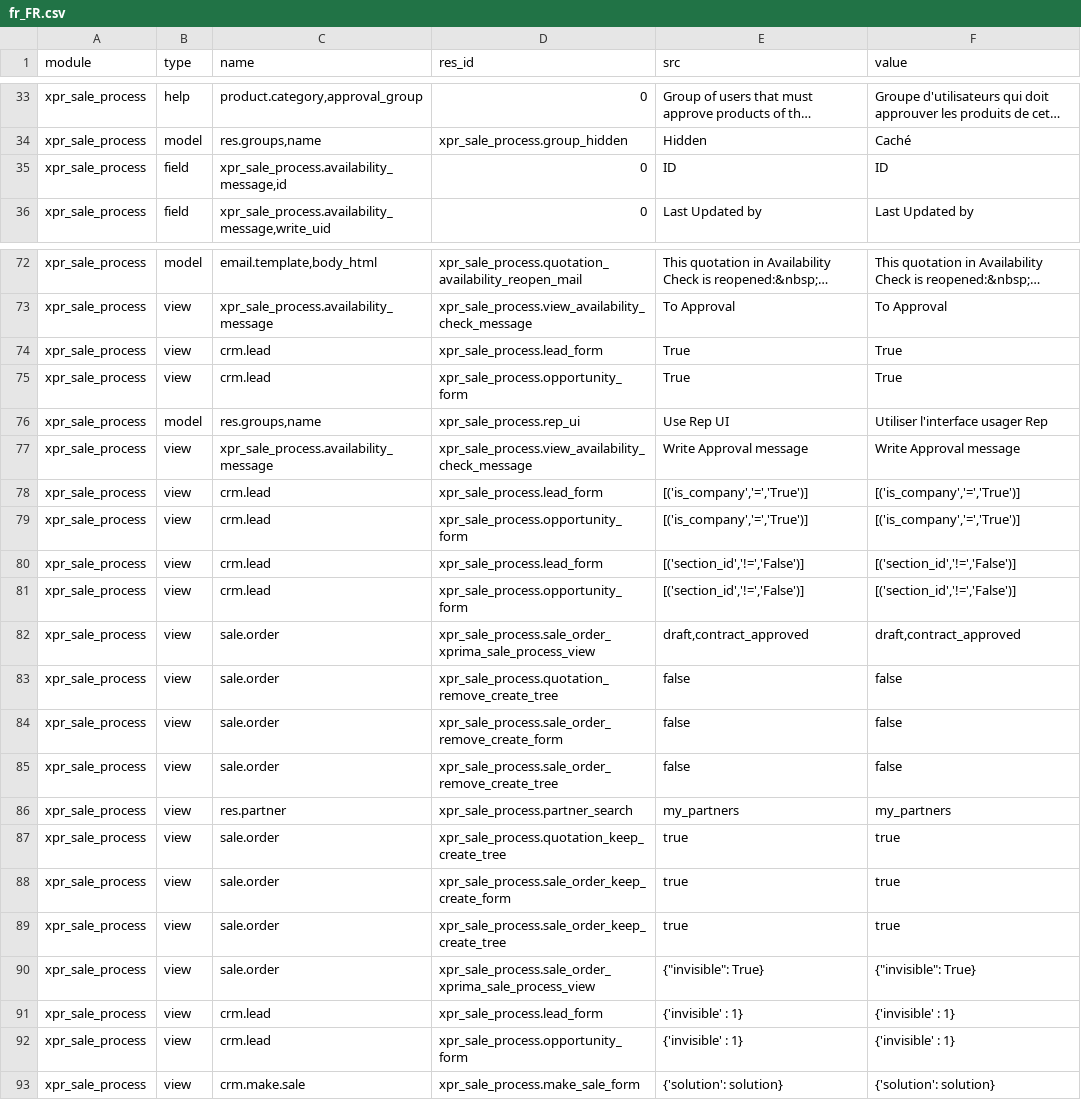
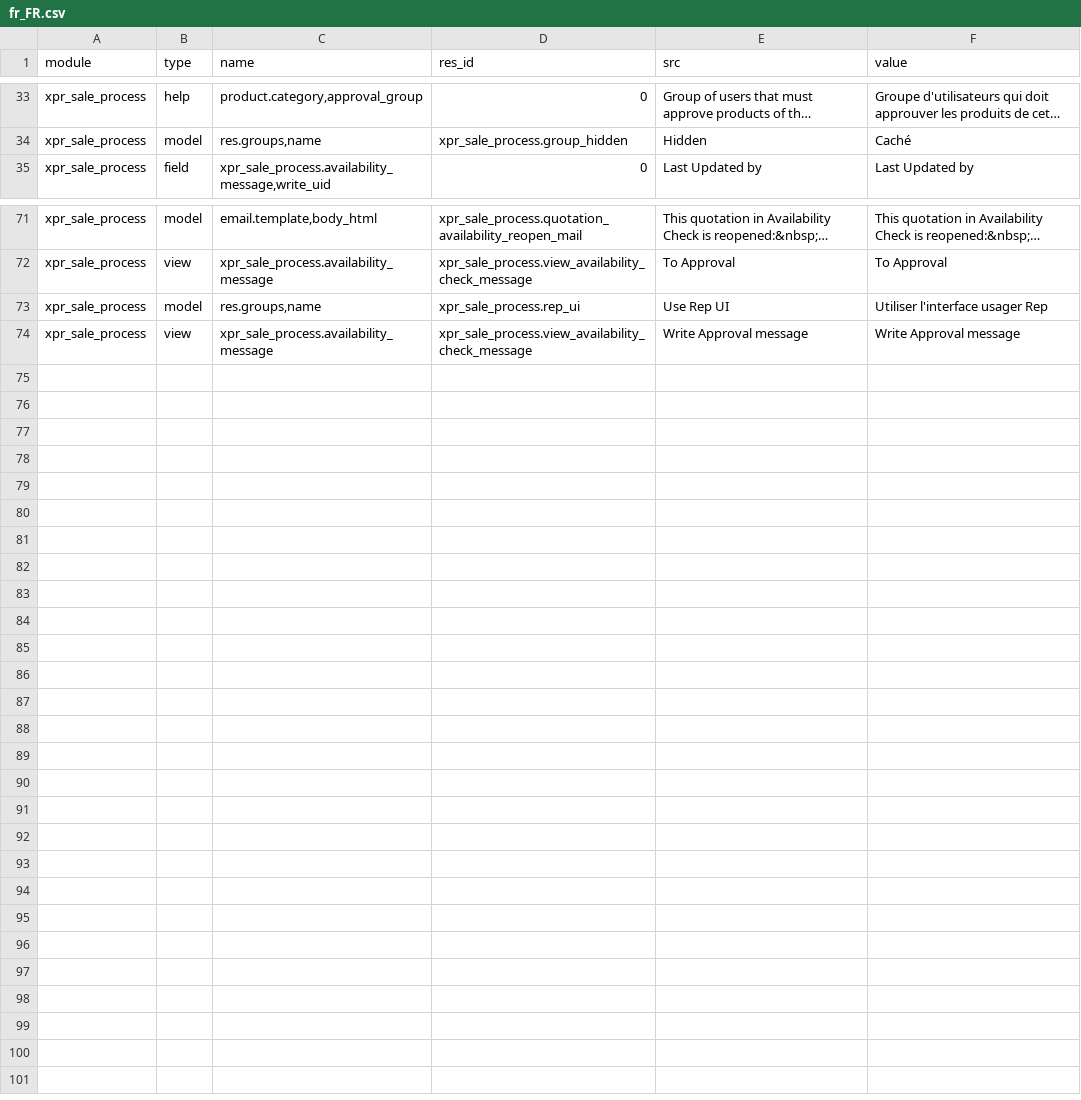
Before and after one commit to Xprima-ERP/odoo_addons, a CSV file: xpr_sale_process/i18n/fr_FR.csv, drawn as a sheet; only a part is shown, gaps mark what is left out; long unchanged cells end in …; the diff names each change by its address in the sheet, - before the commit and + after, or states it on an @@ line.

Commit message:
Removed code from translations

```diff
--- a/xpr_sale_process/i18n/fr_FR.csv
+++ b/xpr_sale_process/i18n/fr_FR.csv
-row 35: xpr_sale_process | field | xpr_sale_process.availability_message,id | 0 | ID | ID
-row 74: xpr_sale_process | view | crm.lead | xpr_sale_process.lead_form | True | True
-row 75: xpr_sale_process | view | crm.lead | xpr_sale_process.opportunity_form | True | True
-row 78: xpr_sale_process | view | crm.lead | xpr_sale_process.lead_form | [('is_company','=','True')] | [('is_company','=','True')]
-row 79: xpr_sale_process | view | crm.lead | xpr_sale_process.opportunity_form | [('is_company','=','True')] | [('is_company','=','True')]
-row 80: xpr_sale_process | view | crm.lead | xpr_sale_process.lead_form | [('section_id','!=','False')] | [('section_id','!=','False')]
-row 81: xpr_sale_process | view | crm.lead | xpr_sale_process.opportunity_form | [('section_id','!=','False')] | [('section_id','!=','False')]
-row 82: xpr_sale_process | view | sale.order | xpr_sale_process.sale_order_xprima_sale_process_view | draft,contract_approved | draft,contract_approved
-row 83: xpr_sale_process | view | sale.order | xpr_sale_process.quotation_remove_create_tree | false | false
-row 84: xpr_sale_process | view | sale.order | xpr_sale_process.sale_order_remove_create_form | false | false
-row 85: xpr_sale_process | view | sale.order | xpr_sale_process.sale_order_remove_create_tree | false | false
-row 86: xpr_sale_process | view | res.partner | xpr_sale_process.partner_search | my_partners | my_partners
-row 87: xpr_sale_process | view | sale.order | xpr_sale_process.quotation_keep_create_tree | true | true
-row 88: xpr_sale_process | view | sale.order | xpr_sale_process.sale_order_keep_create_form | true | true
-row 89: xpr_sale_process | view | sale.order | xpr_sale_process.sale_order_keep_create_tree | true | true
-row 90: xpr_sale_process | view | sale.order | xpr_sale_process.sale_order_xprima_sale_process_view | {"invisible": True} | {"invisible": True}
-row 91: xpr_sale_process | view | crm.lead | xpr_sale_process.lead_form | {'invisible' : 1} | {'invisible' : 1}
-row 92: xpr_sale_process | view | crm.lead | xpr_sale_process.opportunity_form | {'invisible' : 1} | {'invisible' : 1}
-row 93: xpr_sale_process | view | crm.make.sale | xpr_sale_process.make_sale_form | {'solution': solution} | {'solution': solution}
```
